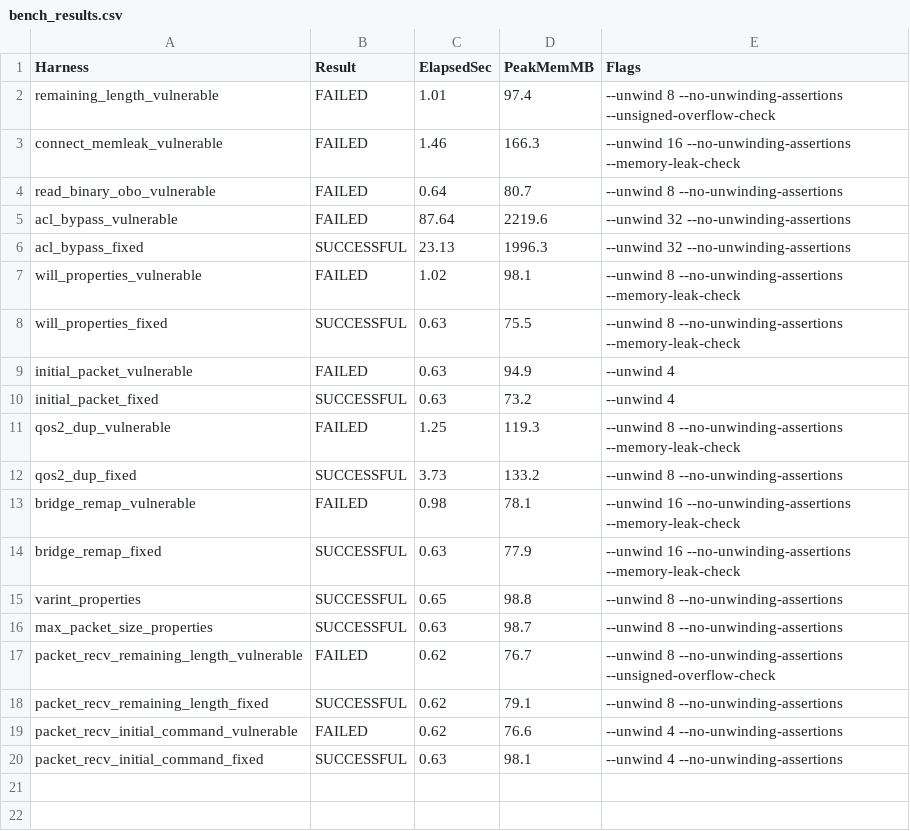
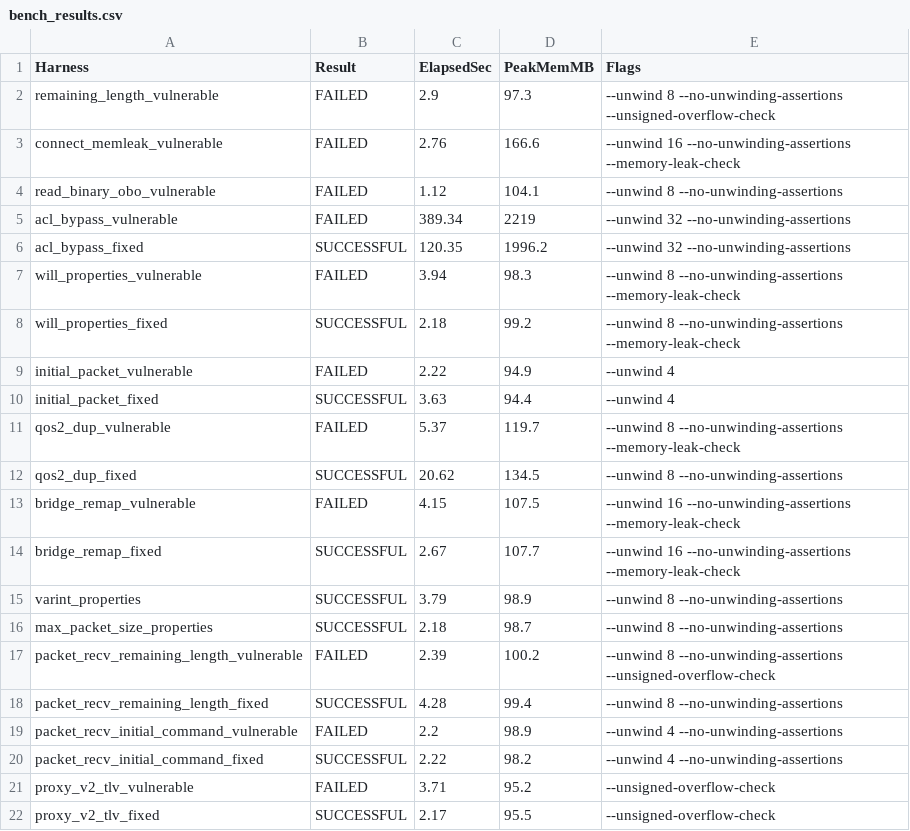
Before and after one commit to Gugarauj07/FormalVerification, a CSV file: harnesses/mosquitto/bench_results.csv, drawn as a sheet.

Commit message:
test(harnesses): refresh ESBMC benchmark results

```diff
--- a/harnesses/mosquitto/bench_results.csv
+++ b/harnesses/mosquitto/bench_results.csv
@@ -1,20 +1,22 @@
 Harness,Result,ElapsedSec,PeakMemMB,Flags
-remaining_length_vulnerable,FAILED,1.01,97.4,"--unwind 8 --no-unwinding-assertions --unsigned-overflow-check"
-connect_memleak_vulnerable,FAILED,1.46,166.3,"--unwind 16 --no-unwinding-assertions --memory-leak-check"
-read_binary_obo_vulnerable,FAILED,0.64,80.7,"--unwind 8 --no-unwinding-assertions"
-acl_bypass_vulnerable,FAILED,87.64,2219.6,"--unwind 32 --no-unwinding-assertions"
-acl_bypass_fixed,SUCCESSFUL,23.13,1996.3,"--unwind 32 --no-unwinding-assertions"
-will_properties_vulnerable,FAILED,1.02,98.1,"--unwind 8 --no-unwinding-assertions --memory-leak-check"
-will_properties_fixed,SUCCESSFUL,0.63,75.5,"--unwind 8 --no-unwinding-assertions --memory-leak-check"
-initial_packet_vulnerable,FAILED,0.63,94.9,"--unwind 4"
-initial_packet_fixed,SUCCESSFUL,0.63,73.2,"--unwind 4"
-qos2_dup_vulnerable,FAILED,1.25,119.3,"--unwind 8 --no-unwinding-assertions --memory-leak-check"
-qos2_dup_fixed,SUCCESSFUL,3.73,133.2,"--unwind 8 --no-unwinding-assertions"
-bridge_remap_vulnerable,FAILED,0.98,78.1,"--unwind 16 --no-unwinding-assertions --memory-leak-check"
-bridge_remap_fixed,SUCCESSFUL,0.63,77.9,"--unwind 16 --no-unwinding-assertions --memory-leak-check"
-varint_properties,SUCCESSFUL,0.65,98.8,"--unwind 8 --no-unwinding-assertions"
-max_packet_size_properties,SUCCESSFUL,0.63,98.7,"--unwind 8 --no-unwinding-assertions"
-packet_recv_remaining_length_vulnerable,FAILED,0.62,76.7,"--unwind 8 --no-unwinding-assertions --unsigned-overflow-check"
-packet_recv_remaining_length_fixed,SUCCESSFUL,0.62,79.1,"--unwind 8 --no-unwinding-assertions"
-packet_recv_initial_command_vulnerable,FAILED,0.62,76.6,"--unwind 4 --no-unwinding-assertions"
-packet_recv_initial_command_fixed,SUCCESSFUL,0.63,98.1,"--unwind 4 --no-unwinding-assertions"
+remaining_length_vulnerable,FAILED,2.9,97.3,"--unwind 8 --no-unwinding-assertions --unsigned-overflow-check"
+connect_memleak_vulnerable,FAILED,2.76,166.6,"--unwind 16 --no-unwinding-assertions --memory-leak-check"
+read_binary_obo_vulnerable,FAILED,1.12,104.1,"--unwind 8 --no-unwinding-assertions"
+acl_bypass_vulnerable,FAILED,389.34,2219,"--unwind 32 --no-unwinding-assertions"
+acl_bypass_fixed,SUCCESSFUL,120.35,1996.2,"--unwind 32 --no-unwinding-assertions"
+will_properties_vulnerable,FAILED,3.94,98.3,"--unwind 8 --no-unwinding-assertions --memory-leak-check"
+will_properties_fixed,SUCCESSFUL,2.18,99.2,"--unwind 8 --no-unwinding-assertions --memory-leak-check"
+initial_packet_vulnerable,FAILED,2.22,94.9,"--unwind 4"
+initial_packet_fixed,SUCCESSFUL,3.63,94.4,"--unwind 4"
+qos2_dup_vulnerable,FAILED,5.37,119.7,"--unwind 8 --no-unwinding-assertions --memory-leak-check"
+qos2_dup_fixed,SUCCESSFUL,20.62,134.5,"--unwind 8 --no-unwinding-assertions"
+bridge_remap_vulnerable,FAILED,4.15,107.5,"--unwind 16 --no-unwinding-assertions --memory-leak-check"
+bridge_remap_fixed,SUCCESSFUL,2.67,107.7,"--unwind 16 --no-unwinding-assertions --memory-leak-check"
+varint_properties,SUCCESSFUL,3.79,98.9,"--unwind 8 --no-unwinding-assertions"
+max_packet_size_properties,SUCCESSFUL,2.18,98.7,"--unwind 8 --no-unwinding-assertions"
+packet_recv_remaining_length_vulnerable,FAILED,2.39,100.2,"--unwind 8 --no-unwinding-assertions --unsigned-overflow-check"
+packet_recv_remaining_length_fixed,SUCCESSFUL,4.28,99.4,"--unwind 8 --no-unwinding-assertions"
+packet_recv_initial_command_vulnerable,FAILED,2.2,98.9,"--unwind 4 --no-unwinding-assertions"
+packet_recv_initial_command_fixed,SUCCESSFUL,2.22,98.2,"--unwind 4 --no-unwinding-assertions"
+proxy_v2_tlv_vulnerable,FAILED,3.71,95.2,"--unsigned-overflow-check"
+proxy_v2_tlv_fixed,SUCCESSFUL,2.17,95.5,"--unsigned-overflow-check"
```
Also changed, not shown: 21 other files.
